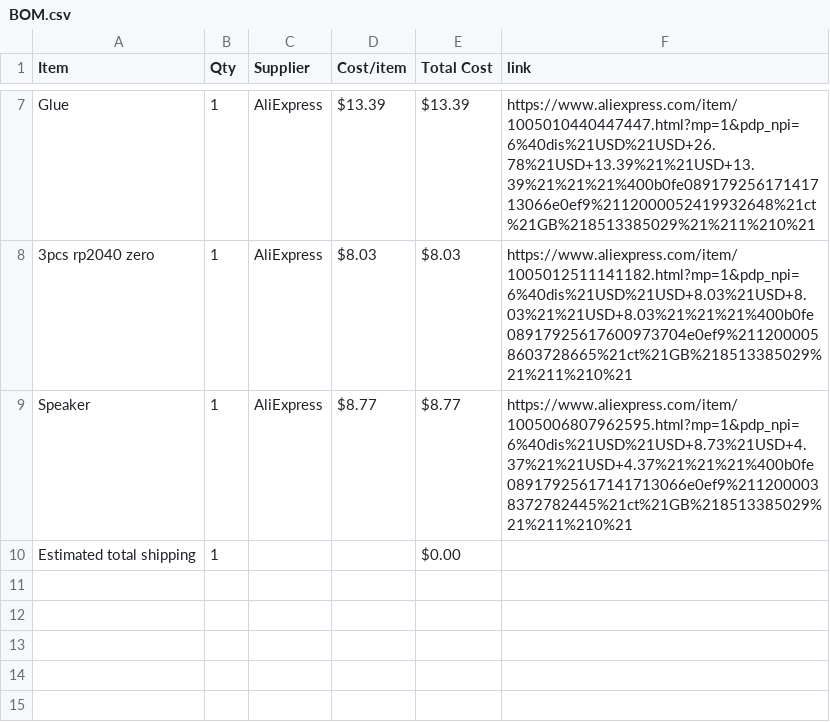
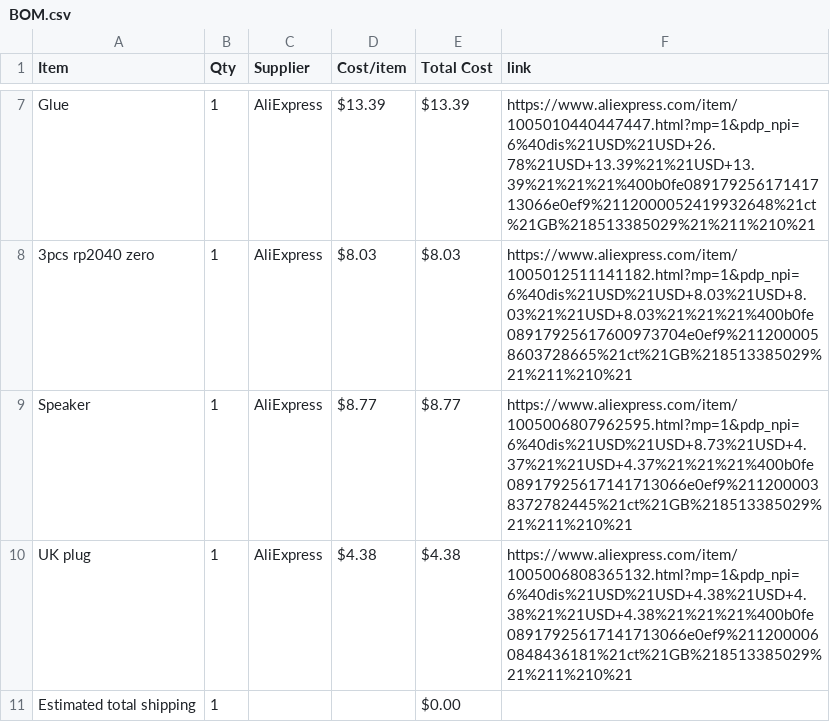
Before and after one commit to gwoolger/Audio-Macro-Pad, a CSV file: BOM.csv, drawn as a sheet; only a part is shown, gaps mark what is left out; the diff names each change by its address in the sheet, - before the commit and + after, or states it on an @@ line.

Commit message:
Sync Sound Pad from Half Life

```diff
--- a/BOM.csv
+++ b/BOM.csv
+row 10: UK plug | 1 | AliExpress | $4.38 | $4.38 | https://www.aliexpress.com/item/1005006808365132.html?mp=1&pdp_npi=6%40dis%21USD%21USD+4.38%21USD+4.38%21%21USD+4.38%21%21%21%400b0fe08917925617141713066e0ef9%2112000060848436181%21ct%21GB%218513385029%21%211%210%21
```
